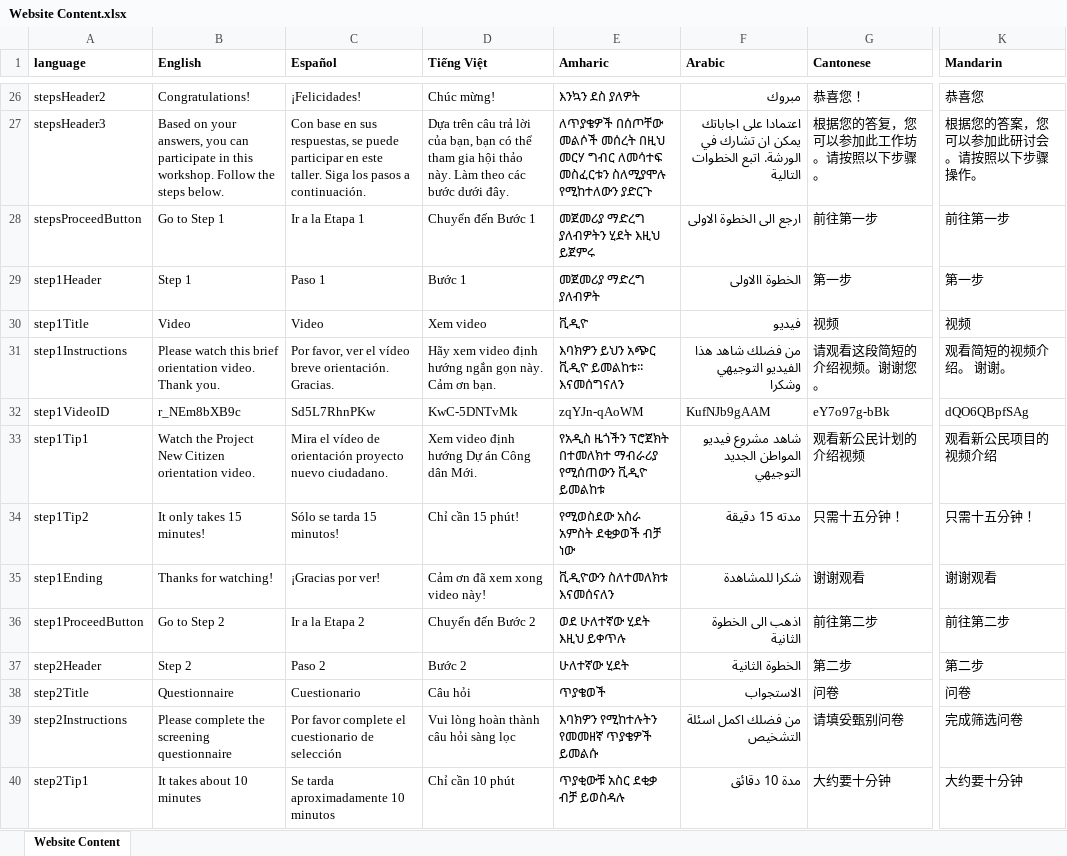
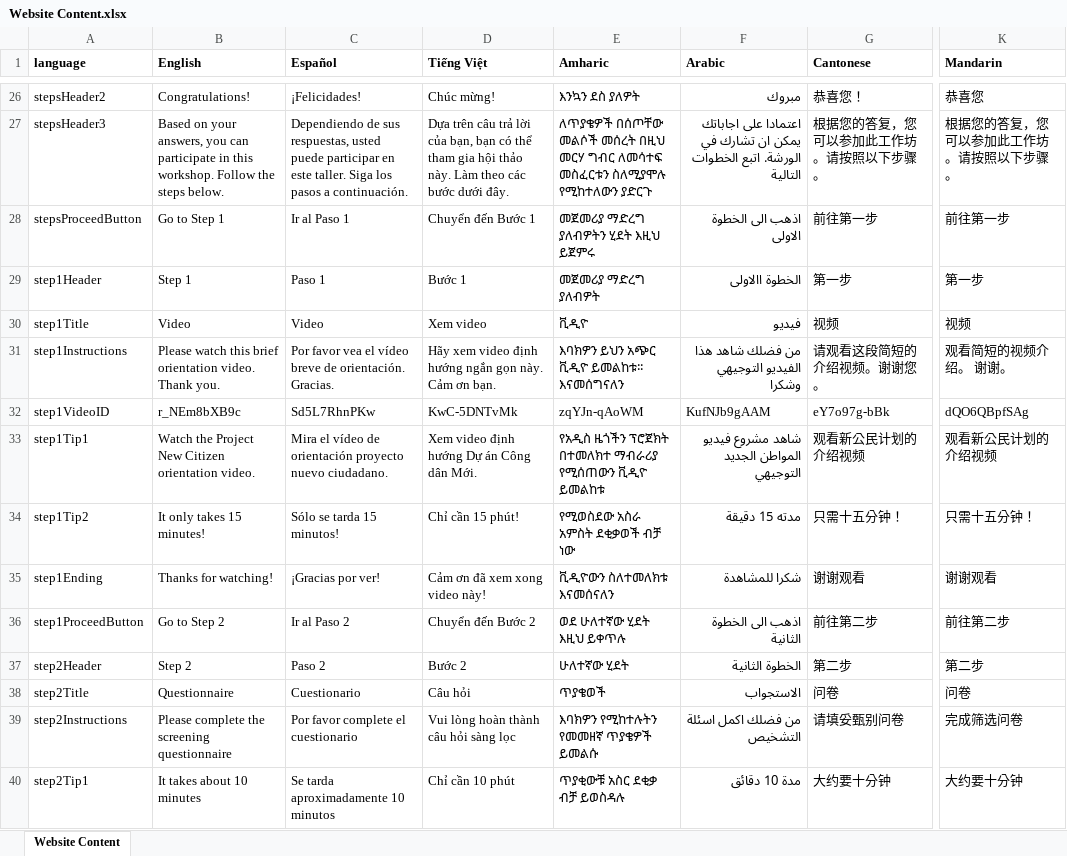
Before and after one commit to codeforsanjose/e-immigrate, an Excel workbook: backend/Website Content.xlsx, sheet Website Content, drawn as a sheet; only a part is shown, gaps mark what is left out; values as stored, in another font and other column widths than the file's, no borders; charts and pictures not drawn; the diff covers the shown part only; the diff names each change by its address in the sheet, - before the commit and + after, or states it on an @@ line.

Commit message:
update web content spreadsheet

```diff
--- a/backend/Website Content.xlsx (sheet Website Content)
+++ b/backend/Website Content.xlsx (sheet Website Content)
-C27 (Español): Con base en sus respuestas, se puede participar…
+C27 (Español): Dependiendo de sus respuestas, usted puede participar…
-K27 (Mandarin): 根据您的答案，您可以参加此研讨会。请按照以下步骤操作。
+K27 (Mandarin): 根据您的答复，您可以参加此工作坊。请按照以下步骤。
-C28 (Español): Ir a la Etapa 1
+C28 (Español): Ir al Paso 1
-F28 (Arabic): ارجع الى الخطوة الاولى
+F28 (Arabic): اذهب الى الخطوة الاولى
-C31 (Español): Por favor, ver el vídeo breve orientación. Gracias.
+C31 (Español): Por favor vea el vídeo breve de orientación. Gracias.
-K33 (Mandarin): 观看新公民项目的视频介绍
+K33 (Mandarin): 观看新公民计划的介绍视频
-C36 (Español): Ir a la Etapa 2
+C36 (Español): Ir al Paso 2
-C39 (Español): Por favor complete el cuestionario de selección
+C39 (Español): Por favor complete el cuestionario
```
Also changed, not shown: 58 edited cells elsewhere in this sheet.
